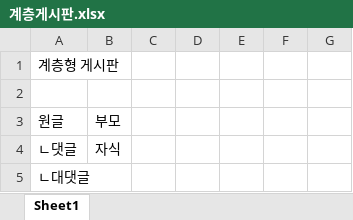
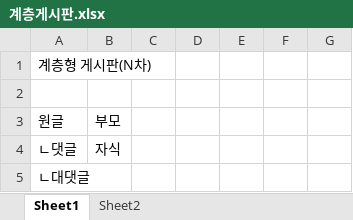
Before and after one commit to goodeeit/springstudy, an Excel workbook: 15_myhome/계층게시판.xlsx, sheet Sheet1, drawn as a sheet; only a part is shown; values as stored, in another font and other column widths than the file's, no borders; the diff names each change by its address in the sheet, - before the commit and + after, or states it on an @@ line.

```diff
--- a/15_myhome/계층게시판.xlsx (sheet Sheet1)
+++ b/15_myhome/계층게시판.xlsx (sheet Sheet1)
+sheet tab: Sheet2
-A1: 계층형 게시판
+A1: 계층형 게시판(N차)
```
